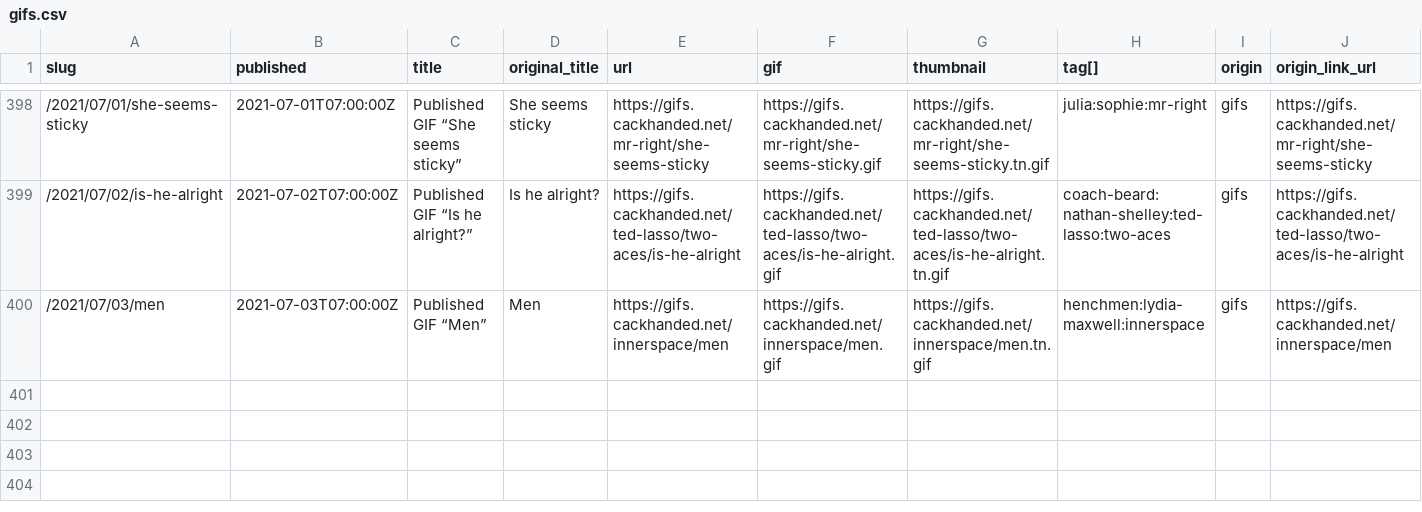
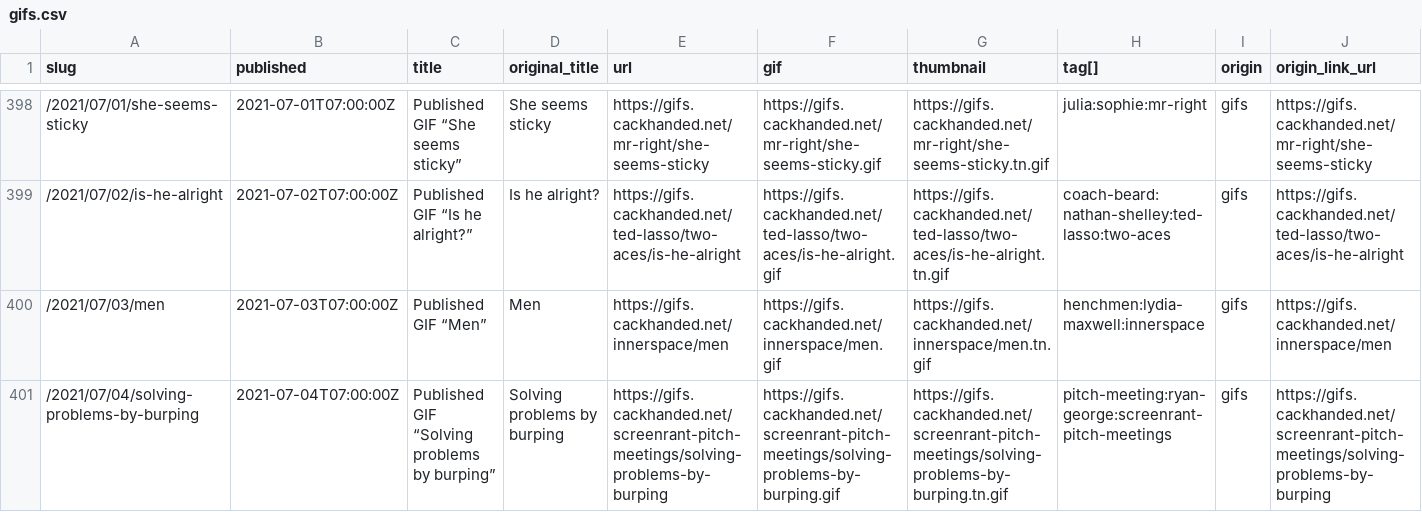
Before and after one commit to norm/marknormanfrancis.com, a CSV file: source/gifs.csv, drawn as a sheet; only a part is shown, gaps mark what is left out; rows hold the shown columns only; the diff names each change by its address in the sheet, - before the commit and + after, or states it on an @@ line.

```diff
--- a/source/gifs.csv
+++ b/source/gifs.csv
+row 401: /2021/07/04/solving-problems-by-burping | 2021-07-04T07:00:00Z | Published GIF “Solving problems by burping” | Solving problems by burping | https://gifs.cackhanded.net/screenrant-pitch-meetings/solving-problems-by-burping | https://gifs.cackhanded.net/screenrant-pitch-meetings/solving-problems-by-burping.gif | https://gifs.cackhanded.net/screenrant-pitch-meetings/solving-problems-by-burping.tn.gif | pitch-meeting:ryan-george:screenrant-pitch-meetings | gifs | https://gifs.cackhanded.net/screenrant-pitch-meetings/solving-problems-by-burping
```
Also changed, not shown: 8 other files.
